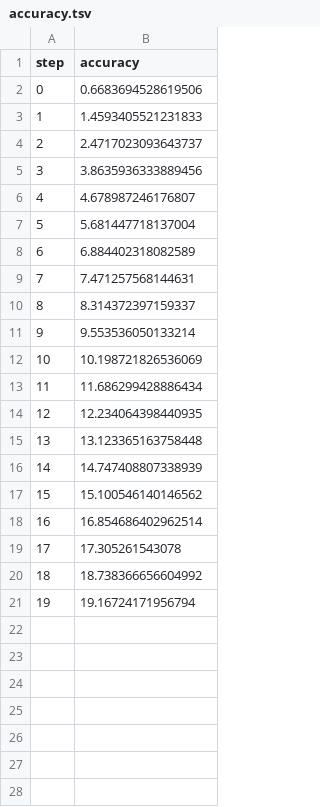
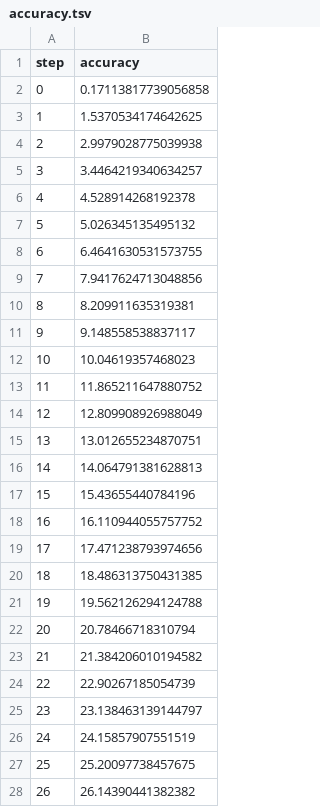
Before and after one commit to kameshkotwani/mlops-journey, a TSV file: dvclive/plots/metrics/train/accuracy.tsv, drawn as a sheet; only a part is shown; the diff covers the shown part only.

```diff
--- a/dvclive/plots/metrics/train/accuracy.tsv
+++ b/dvclive/plots/metrics/train/accuracy.tsv
@@ -1,21 +1,28 @@
 step	accuracy
-0	0.6683694528619506
-1	1.4593405521231833
-2	2.4717023093643737
-3	3.8635936333889456
-4	4.678987246176807
-5	5.681447718137004
-6	6.884402318082589
-7	7.471257568144631
-8	8.314372397159337
-9	9.553536050133214
-10	10.198721826536069
-11	11.686299428886434
-12	12.234064398440935
-13	13.123365163758448
-14	14.747408807338939
-15	15.100546140146562
-16	16.854686402962514
-17	17.305261543078
-18	18.738366656604992
-19	19.16724171956794
+0	0.17113817739056858
+1	1.5370534174642625
+2	2.9979028775039938
+3	3.4464219340634257
+4	4.528914268192378
+5	5.026345135495132
+6	6.4641630531573755
+7	7.9417624713048856
+8	8.209911635319381
+9	9.148558538837117
+10	10.04619357468023
+11	11.865211647880752
+12	12.809908926988049
+13	13.012655234870751
+14	14.064791381628813
+15	15.43655440784196
+16	16.110944055757752
+17	17.471238793974656
+18	18.486313750431385
+19	19.562126294124788
+20	20.78466718310794
+21	21.384206010194582
+22	22.90267185054739
+23	23.138463139144797
+24	24.15857907551519
+25	25.20097738457675
+26	26.14390441382382
```
Also changed, not shown: 8 added rows elsewhere in this file, dvclive/plots/metrics/train/loss.tsv, dvclive/plots/metrics/val/accuracy.tsv, 7 other files.
